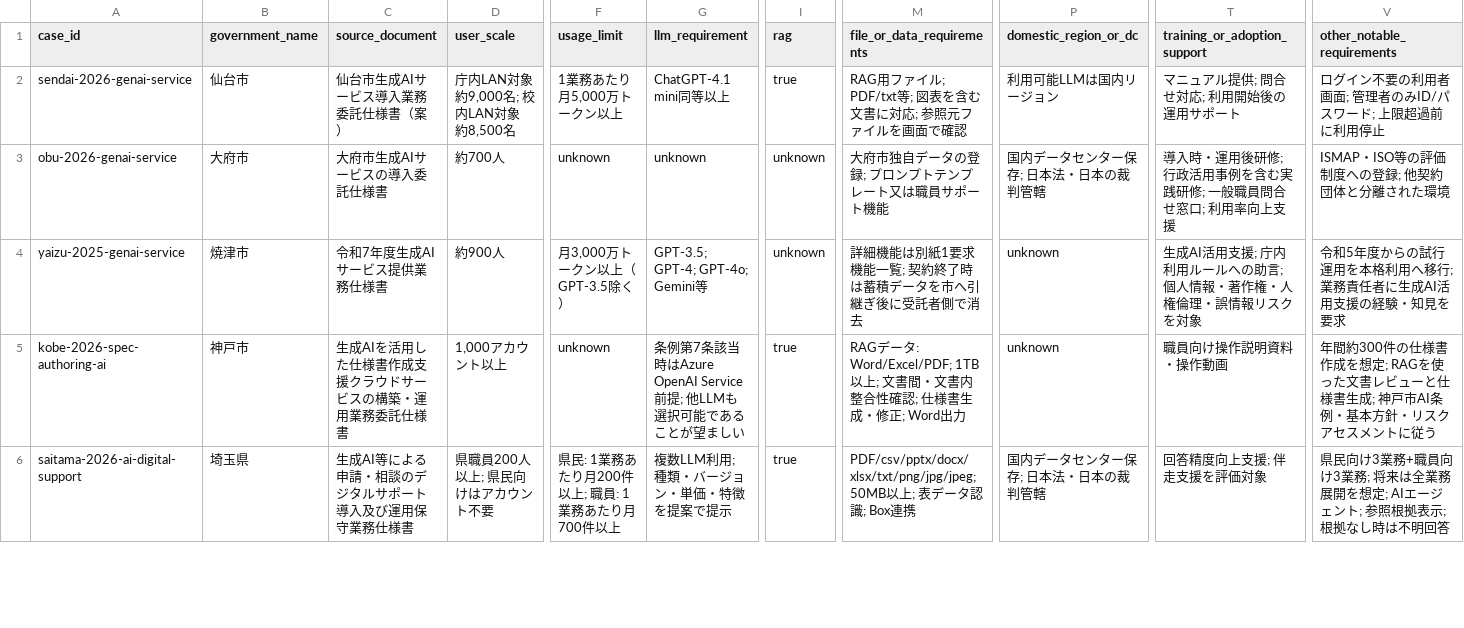
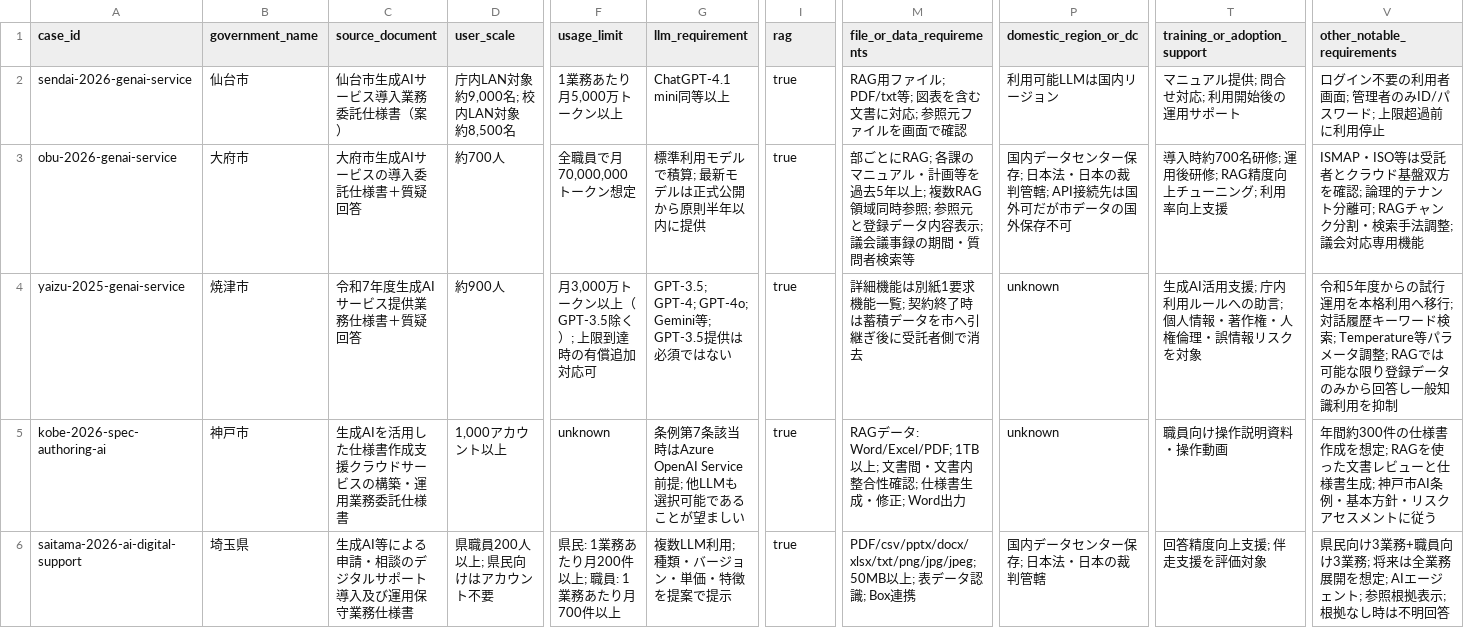
Before and after one commit to Josh-Temple/public-sector-ai-procurement-japan, a CSV file: data/requirements.csv, drawn as a sheet; only a part is shown, gaps mark what is left out; the diff names each change by its address in the sheet, - before the commit and + after, or states it on an @@ line.

Commit message:
Deepen Obu and Yaizu requirement profiles from official Q&A

```diff
--- a/data/requirements.csv
+++ b/data/requirements.csv
-C3 (source_document): 大府市生成AIサービスの導入委託仕様書
+C3 (source_document): 大府市生成AIサービスの導入委託仕様書＋質疑回答
-F3 (usage_limit): unknown
+F3 (usage_limit): 全職員で月70,000,000トークン想定
-G3 (llm_requirement): unknown
+G3 (llm_requirement): 標準利用モデルで積算; 最新モデルは正式公開から原則半年以内に提供
-I3:I4 (rag): unknown
+I3:I4 (rag): true
-M3 (file_or_data_requirements): 大府市独自データの登録; プロンプトテンプレート又は職員サポート機能
+M3 (file_or_data_requirements): 部ごとにRAG; 各課のマニュアル・計画等を過去5年以上; 複数RAG領域同時参照; 参照元と登録データ内容表示; 議会議事録の期間・質問者検索等
-P3 (domestic_region_or_dc): 国内データセンター保存; 日本法・日本の裁判管轄
+P3 (domestic_region_or_dc): 国内データセンター保存; 日本法・日本の裁判管轄; API接続先は国外可だが市データの国外保存不可
-T3 (training_or_adoption_support): 導入時・運用後研修; 行政活用事例を含む実践研修; 一般職員問合せ窓口; 利用率向上支援
+T3 (training_or_adoption_support): 導入時約700名研修; 運用後研修; RAG精度向上チューニング; 利用率向上支援
-V3 (other_notable_requirements): ISMAP・ISO等の評価制度への登録; 他契約団体と分離された環境
+V3 (other_notable_requirements): ISMAP・ISO等は受託者とクラウド基盤双方を確認; 論理的テナント分離可; RAGチャンク分割・検索手法調整; 議会対応専用機能
-C4 (source_document): 令和7年度生成AIサービス提供業務仕様書
+C4 (source_document): 令和7年度生成AIサービス提供業務仕様書＋質疑回答
-F4 (usage_limit): 月3,000万トークン以上（GPT-3.5除く）
+F4 (usage_limit): 月3,000万トークン以上（GPT-3.5除く）; 上限到達時の有償追加対応可
-G4 (llm_requirement): GPT-3.5; GPT-4; GPT-4o; Gemini等
+G4 (llm_requirement): GPT-3.5; GPT-4; GPT-4o; Gemini等; GPT-3.5提供は必須ではない
-V4 (other_notable_requirements): …へ移行; 業務責任者に生成AI活用支援の経験・知見を要求
+V4 (other_notable_requirements): …へ移行; 対話履歴キーワード検索; Temperature等パラメータ調整; RAGでは可能な限り登録データのみから回答し一般知識利用を抑制
```
